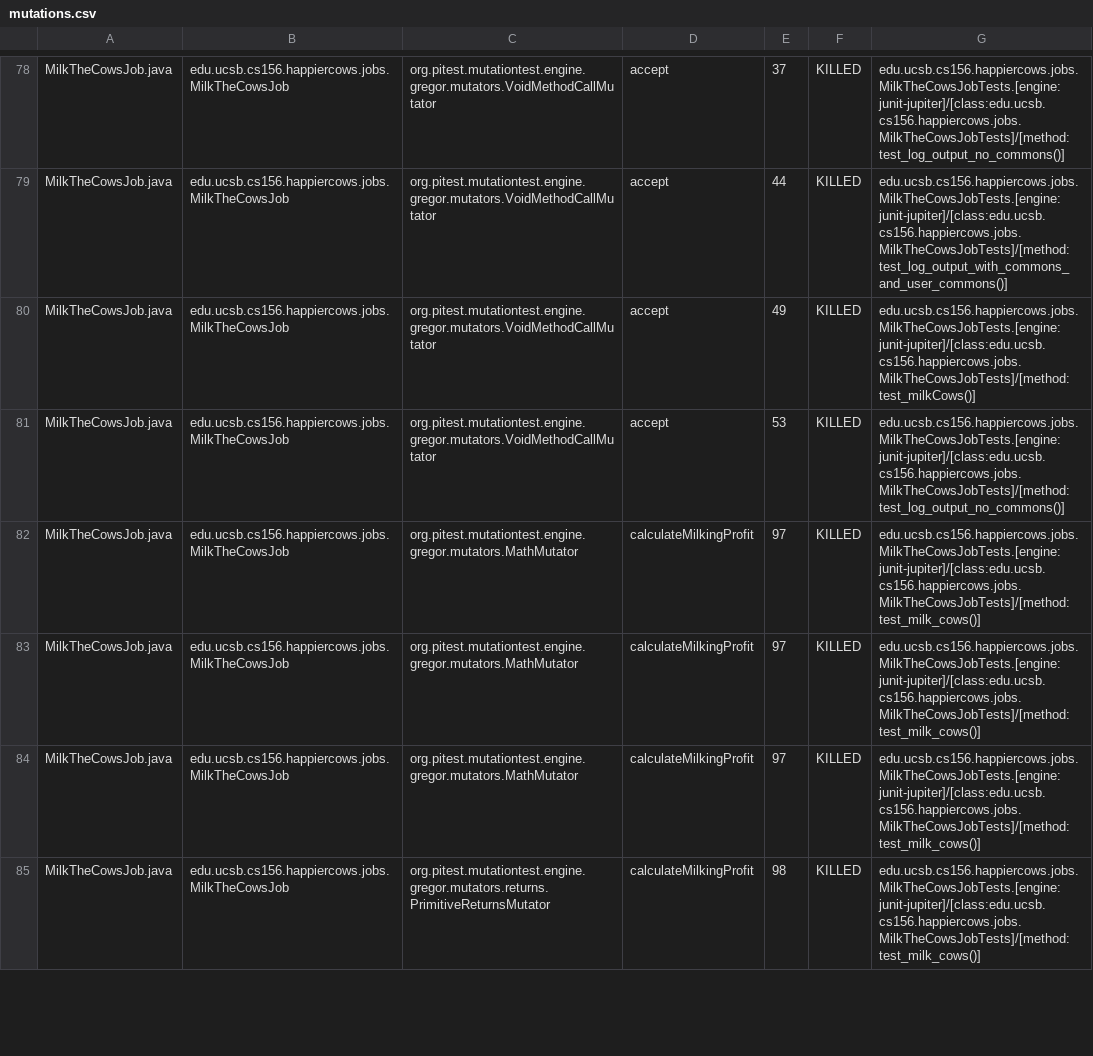
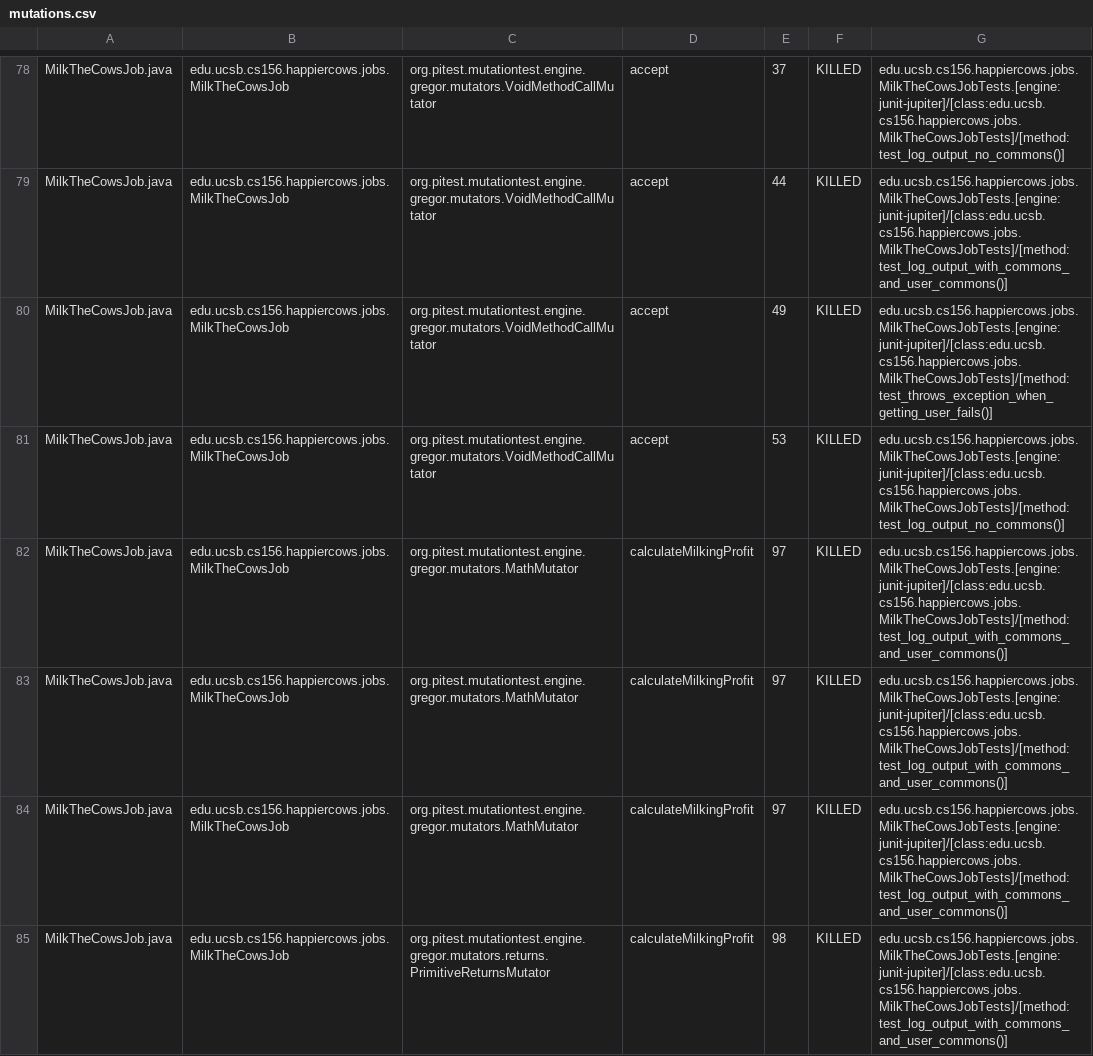
Before and after one commit to ucsb-cs156-s23/proj-happycows-s23-6pm-3, a CSV file: pitest/mutations.csv, drawn as a sheet; only a part is shown, gaps mark what is left out; the diff covers the shown part only.

Commit message:
Deploying to gh-pages from @ ucsb-cs156-s23/proj-happycows-s23-6pm-3@f0b6b2c7464f5893c9fd8293098d44894c8f1951 🚀

```diff
--- a/pitest/mutations.csv
+++ b/pitest/mutations.csv
@@ -79,7 +79,7 @@ MilkTheCowsJob.java,edu.ucsb.cs156.happiercows.jobs.MilkTheCowsJob,org.pitest.mu
 MilkTheCowsJob.java,edu.ucsb.cs156.happiercows.jobs.MilkTheCowsJob,org.pitest.mutationtest.engine.gregor.mutators.VoidMethodCallMutator,accept,44,KILLED,edu.ucsb.cs156.happiercows.jobs.MilkTheCowsJobTests.[engine:junit-jupiter]/[class:edu.ucsb.cs156.happiercows.jobs.MilkTheCowsJobTests]/[method:test_log_output_with_commons_and_user_commons()]
-MilkTheCowsJob.java,edu.ucsb.cs156.happiercows.jobs.MilkTheCowsJob,org.pitest.mutationtest.engine.gregor.mutators.VoidMethodCallMutator,accept,49,KILLED,edu.ucsb.cs156.happiercows.jobs.MilkTheCowsJobTests.[engine:junit-jupiter]/[class:edu.ucsb.cs156.happiercows.jobs.MilkTheCowsJobTests]/[method:test_milkCows()]
+MilkTheCowsJob.java,edu.ucsb.cs156.happiercows.jobs.MilkTheCowsJob,org.pitest.mutationtest.engine.gregor.mutators.VoidMethodCallMutator,accept,49,KILLED,edu.ucsb.cs156.happiercows.jobs.MilkTheCowsJobTests.[engine:junit-jupiter]/[class:edu.ucsb.cs156.happiercows.jobs.MilkTheCowsJobTests]/[method:test_throws_exception_when_getting_user_fails()]
 MilkTheCowsJob.java,edu.ucsb.cs156.happiercows.jobs.MilkTheCowsJob,org.pitest.mutationtest.engine.gregor.mutators.VoidMethodCallMutator,accept,53,KILLED,edu.ucsb.cs156.happiercows.jobs.MilkTheCowsJobTests.[engine:junit-jupiter]/[class:edu.ucsb.cs156.happiercows.jobs.MilkTheCowsJobTests]/[method:test_log_output_no_commons()]
-MilkTheCowsJob.java,edu.ucsb.cs156.happiercows.jobs.MilkTheCowsJob,org.pitest.mutationtest.engine.gregor.mutators.MathMutator,calculateMilkingProfit,97,KILLED,edu.ucsb.cs156.happiercows.jobs.MilkTheCowsJobTests.[engine:junit-jupiter]/[class:edu.ucsb.cs156.happiercows.jobs.MilkTheCowsJobTests]/[method:test_milk_cows()]
-MilkTheCowsJob.java,edu.ucsb.cs156.happiercows.jobs.MilkTheCowsJob,org.pitest.mutationtest.engine.gregor.mutators.MathMutator,calculateMilkingProfit,97,KILLED,edu.ucsb.cs156.happiercows.jobs.MilkTheCowsJobTests.[engine:junit-jupiter]/[class:edu.ucsb.cs156.happiercows.jobs.MilkTheCowsJobTests]/[method:test_milk_cows()]
-MilkTheCowsJob.java,edu.ucsb.cs156.happiercows.jobs.MilkTheCowsJob,org.pitest.mutationtest.engine.gregor.mutators.MathMutator,calculateMilkingProfit,97,KILLED,edu.ucsb.cs156.happiercows.jobs.MilkTheCowsJobTests.[engine:junit-jupiter]/[class:edu.ucsb.cs156.happiercows.jobs.MilkTheCowsJobTests]/[method:test_milk_cows()]
-MilkTheCowsJob.java,edu.ucsb.cs156.happiercows.jobs.MilkTheCowsJob,org.pitest.mutationtest.engine.gregor.mutators.returns.PrimitiveReturnsMutator,calculateMilkingProfit,98,KILLED,edu.ucsb.cs156.happiercows.jobs.MilkTheCowsJobTests.[engine:junit-jupiter]/[class:edu.ucsb.cs156.happiercows.jobs.MilkTheCowsJobTests]/[method:test_milk_cows()]
+MilkTheCowsJob.java,edu.ucsb.cs156.happiercows.jobs.MilkTheCowsJob,org.pitest.mutationtest.engine.gregor.mutators.MathMutator,calculateMilkingProfit,97,KILLED,edu.ucsb.cs156.happiercows.jobs.MilkTheCowsJobTests.[engine:junit-jupiter]/[class:edu.ucsb.cs156.happiercows.jobs.MilkTheCowsJobTests]/[method:test_log_output_with_commons_and_user_commons()]
+MilkTheCowsJob.java,edu.ucsb.cs156.happiercows.jobs.MilkTheCowsJob,org.pitest.mutationtest.engine.gregor.mutators.MathMutator,calculateMilkingProfit,97,KILLED,edu.ucsb.cs156.happiercows.jobs.MilkTheCowsJobTests.[engine:junit-jupiter]/[class:edu.ucsb.cs156.happiercows.jobs.MilkTheCowsJobTests]/[method:test_log_output_with_commons_and_user_commons()]
+MilkTheCowsJob.java,edu.ucsb.cs156.happiercows.jobs.MilkTheCowsJob,org.pitest.mutationtest.engine.gregor.mutators.MathMutator,calculateMilkingProfit,97,KILLED,edu.ucsb.cs156.happiercows.jobs.MilkTheCowsJobTests.[engine:junit-jupiter]/[class:edu.ucsb.cs156.happiercows.jobs.MilkTheCowsJobTests]/[method:test_log_output_with_commons_and_user_commons()]
+MilkTheCowsJob.java,edu.ucsb.cs156.happiercows.jobs.MilkTheCowsJob,org.pitest.mutationtest.engine.gregor.mutators.returns.PrimitiveReturnsMutator,calculateMilkingProfit,98,KILLED,edu.ucsb.cs156.happiercows.jobs.MilkTheCowsJobTests.[engine:junit-jupiter]/[class:edu.ucsb.cs156.happiercows.jobs.MilkTheCowsJobTests]/[method:test_log_output_with_commons_and_user_commons()]
```
Also changed, not shown: 28 edited cells elsewhere in this file, 23 other files.
